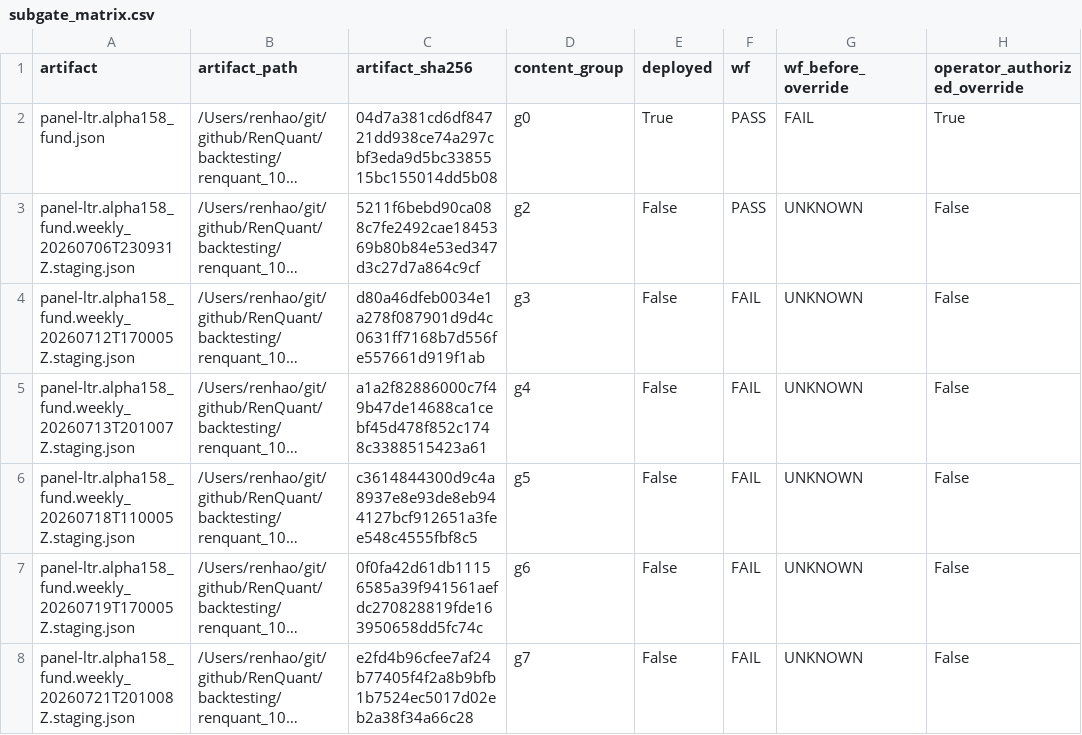
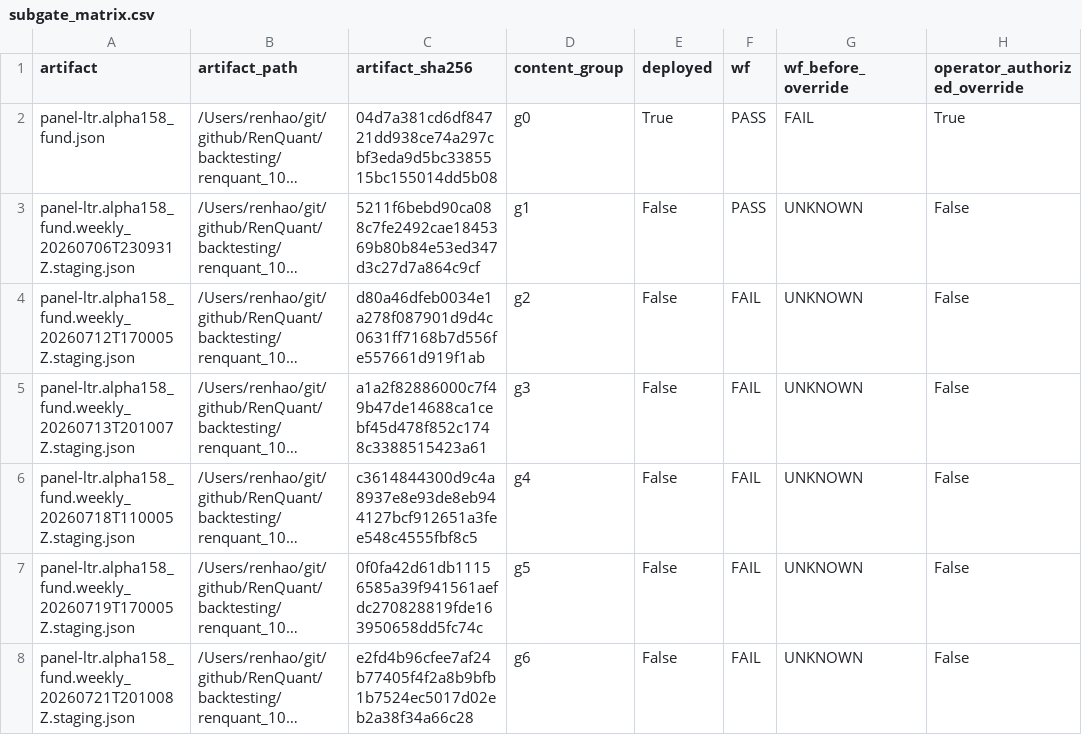
Before and after one commit to hallovorld/renquant-orchestrator, a CSV file: doc/research/evidence/2026-07-31-wf-gate-subcriteria/subgate_matrix.csv, drawn as a sheet; only a part is shown; long unchanged cells end in …; the diff covers the shown part only; the diff names each change by its address in the sheet, - before the commit and + after, or states it on an @@ line.

```diff
--- a/doc/research/evidence/2026-07-31-wf-gate-subcriteria/subgate_matrix.csv
+++ b/doc/research/evidence/2026-07-31-wf-gate-subcriteria/subgate_matrix.csv
-D3 (content_group): g2
+D3 (content_group): g1
-D4 (content_group): g3
+D4 (content_group): g2
-D5 (content_group): g4
+D5 (content_group): g3
-D6 (content_group): g5
+D6 (content_group): g4
-D7 (content_group): g6
+D7 (content_group): g5
-D8 (content_group): g7
+D8 (content_group): g6
```
Also changed, not shown: 1 added row and 4 edited cells elsewhere in this file, 4 other files.
